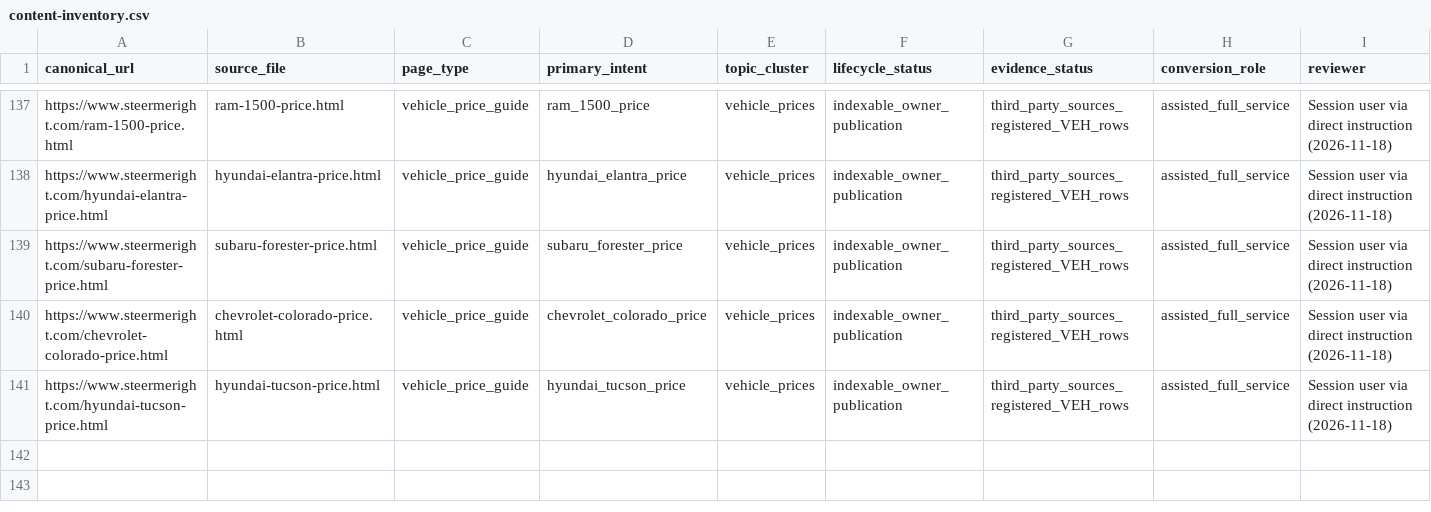
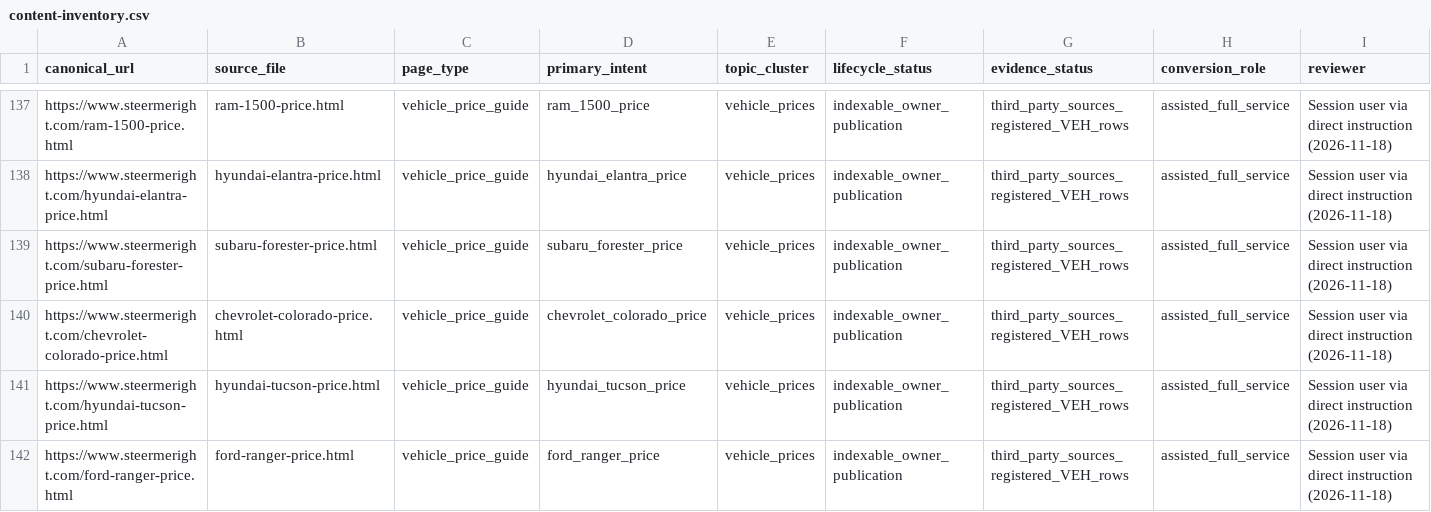
Before and after one commit to m1jenkins/Barton, a CSV file: data/content-inventory.csv, drawn as a sheet; only a part is shown, gaps mark what is left out; rows hold the shown columns only; the diff names each change by its address in the sheet, - before the commit and + after, or states it on an @@ line.

```diff
--- a/data/content-inventory.csv
+++ b/data/content-inventory.csv
+row 142: https://www.steermeright.com/ford-ranger-price.html | ford-ranger-price.html | vehicle_price_guide | ford_ranger_price | vehicle_prices | indexable_owner_publication | third_party_sources_registered_VEH_rows | assisted_full_service | Session user via direct instruction (2026-11-18)
```
Also changed, not shown: docs/seo-execution/query-map.csv, 39 other files.
